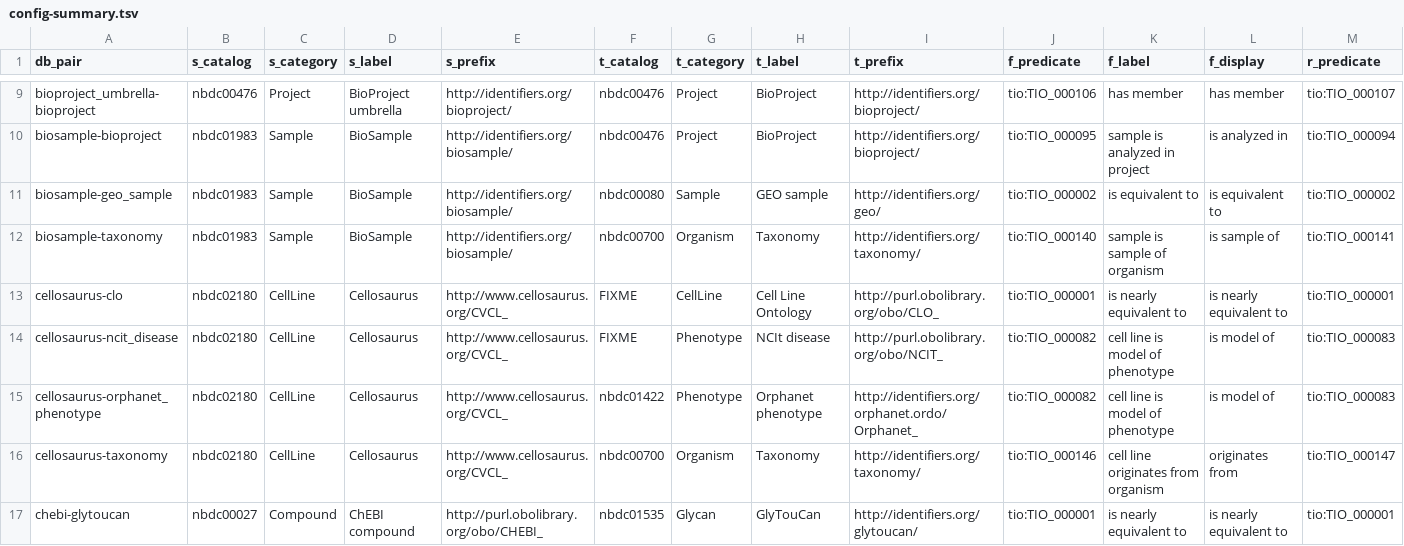
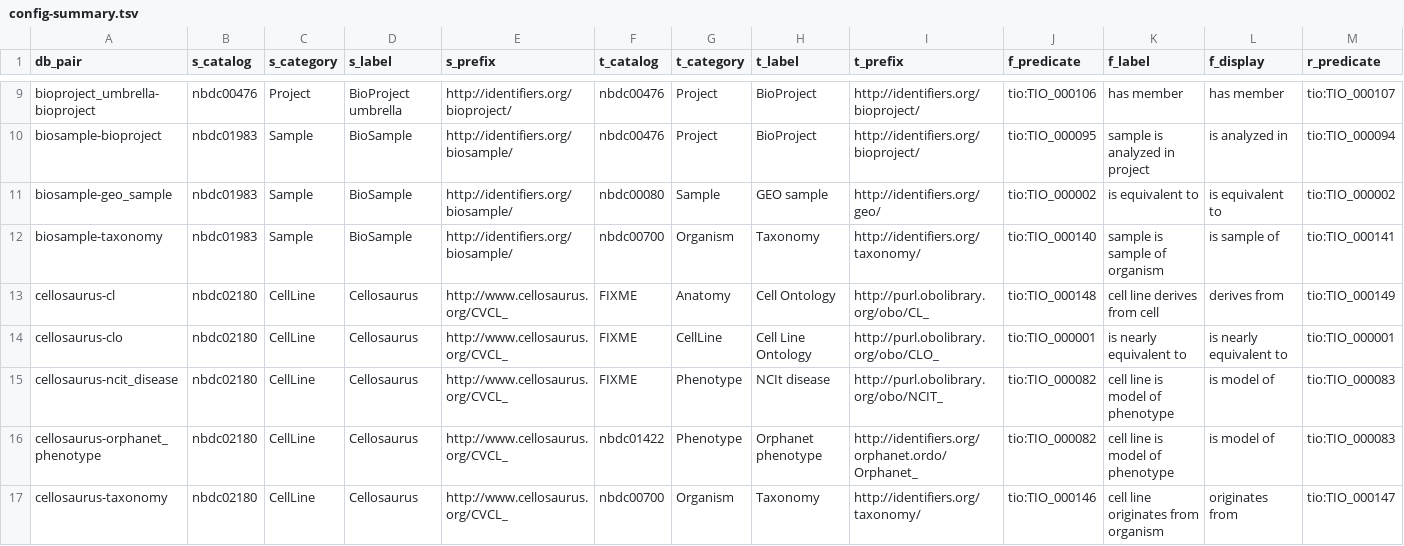
Before and after one commit to togoid/togoid-config, a TSV file: log/config-summary.tsv, drawn as a sheet; only a part is shown, gaps mark what is left out; the shorter side is filled out with more unchanged rows; rows hold the shown columns only; the diff covers the shown part only; the diff names each change by its address in the sheet, - before the commit and + after, or states it on an @@ line.

```diff
--- a/log/config-summary.tsv
+++ b/log/config-summary.tsv
+row 13: cellosaurus-cl | nbdc02180 | CellLine | Cellosaurus | http://www.cellosaurus.org/CVCL_ | FIXME | Anatomy | Cell Ontology | http://purl.obolibrary.org/obo/CL_ | tio:TIO_000148 | cell line derives from cell | derives from | tio:TIO_000149
```
Also changed, not shown: 5 added rows elsewhere in this file, log/pair_count.tsv, log/pair_count_history.tsv, 4 other files.
